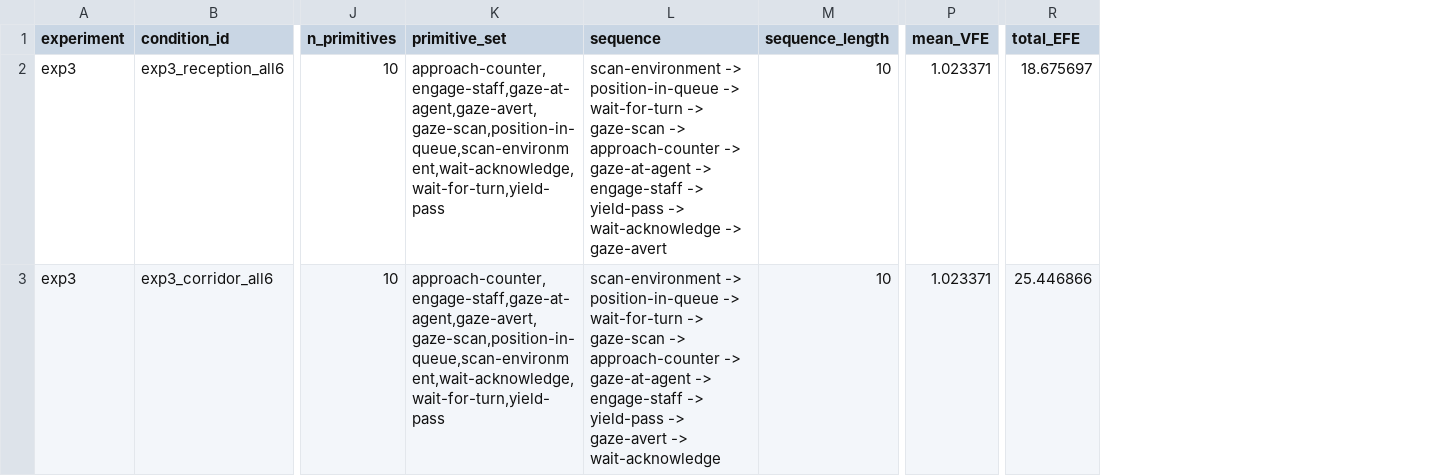
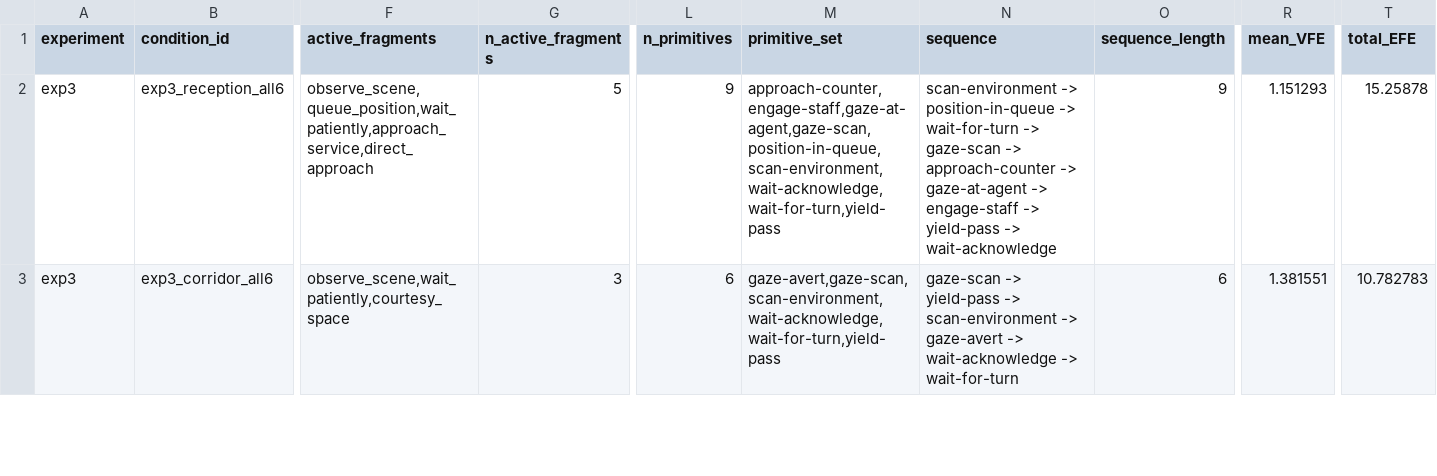
Before and after one commit to mahault/scripts-demo, a CSV file: experiment_results/exp3_context_transfer.csv, drawn as a sheet; only a part is shown, gaps mark what is left out; addresses are those after the commit; the diff covers the shown part only; the diff names each change by its address in the sheet, - before the commit and + after, or states it on an @@ line.

```diff
--- a/experiment_results/exp3_context_transfer.csv
+++ b/experiment_results/exp3_context_transfer.csv
+column F (active_fragments), rows 2-3: observe_scene,queue_position,wait_patiently,approach_service,direct_approach | observe_scene,wait_patiently,courtesy_space
+column G (n_active_fragments), rows 2-3: 5 | 3
-L2 (n_primitives): 10
+L2 (n_primitives): 9
-M2 (primitive_set): approach-counter,engage-staff,gaze-at-agent,gaze-avert,gaze-scan,position-in-queue,scan-environment,wait-acknowledge,wait-for-turn,yield-pass
+M2 (primitive_set): approach-counter,engage-staff,gaze-at-agent,gaze-scan,position-in-queue,scan-environment,wait-acknowledge,wait-for-turn,yield-pass
-N2 (sequence): …-> wait-acknowledge -> gaze-avert
+N2 (sequence): …-> wait-acknowledge
-O2 (sequence_length): 10
+O2 (sequence_length): 9
-R2 (mean_VFE): 1.023371
+R2 (mean_VFE): 1.151293
-T2 (total_EFE): 18.675697
+T2 (total_EFE): 15.25878
-L3 (n_primitives): 10
+L3 (n_primitives): 6
-M3 (primitive_set): approach-counter,engage-staff,gaze-at-agent,gaze-avert,gaze-scan,position-in-queue,scan-environment,wait-acknowledge,wait-for-turn,yield-pass
+M3 (primitive_set): gaze-avert,gaze-scan,scan-environment,wait-acknowledge,wait-for-turn,yield-pass
-N3 (sequence): scan-environment -> position-in-queue -> wait-for-turn -> gaze-scan -> approach-counter -> gaze-at-agent -> engage-staff -> yield-pass -> gaze-avert -> wait-acknowledge
+N3 (sequence): gaze-scan -> yield-pass -> scan-environment -> gaze-avert -> wait-acknowledge -> wait-for-turn
-O3 (sequence_length): 10
+O3 (sequence_length): 6
-R3 (mean_VFE): 1.023371
+R3 (mean_VFE): 1.381551
-T3 (total_EFE): 25.446866
+T3 (total_EFE): 10.782783
```
Also changed, not shown: 22 edited cells elsewhere in this file, experiment_results/exp1_material_cues.csv, 33 other files.
